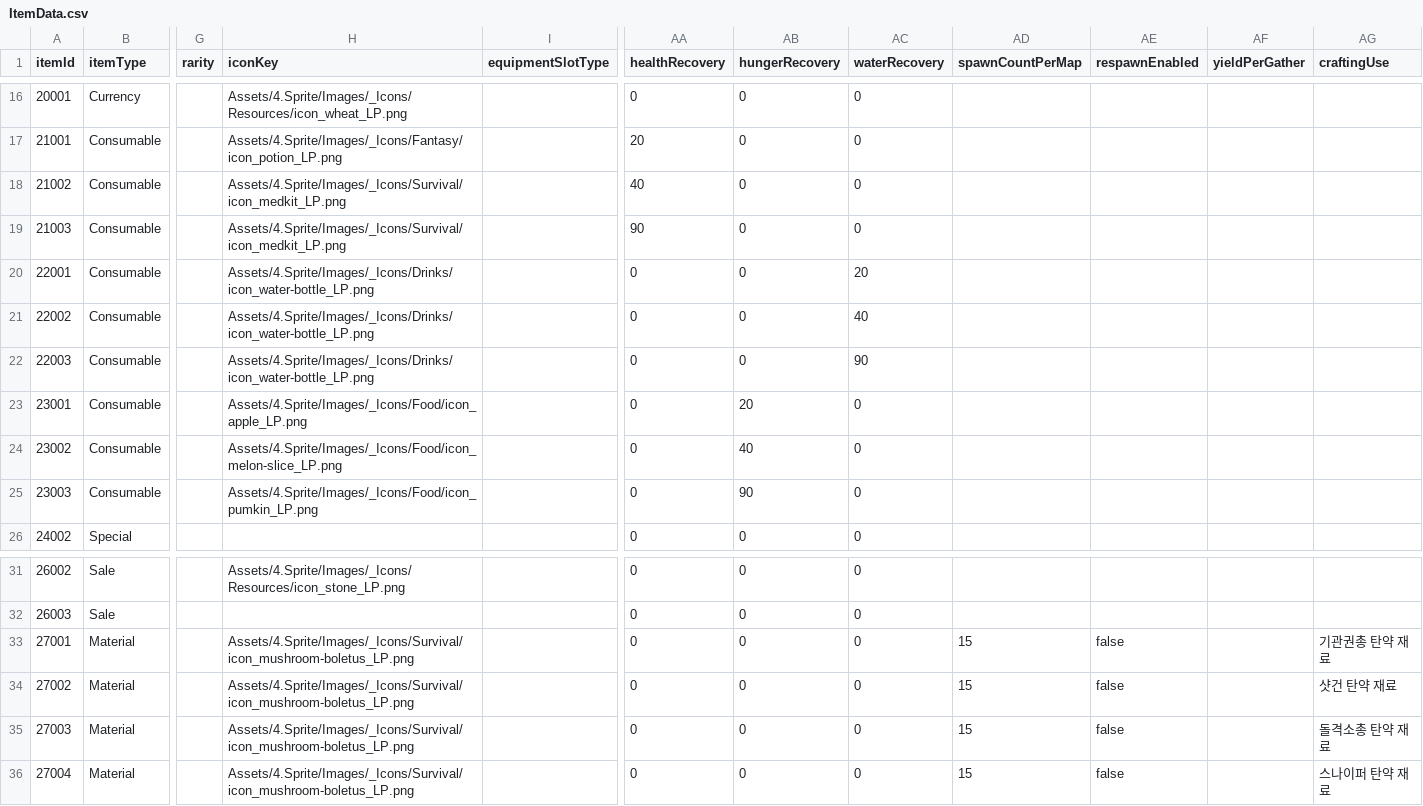
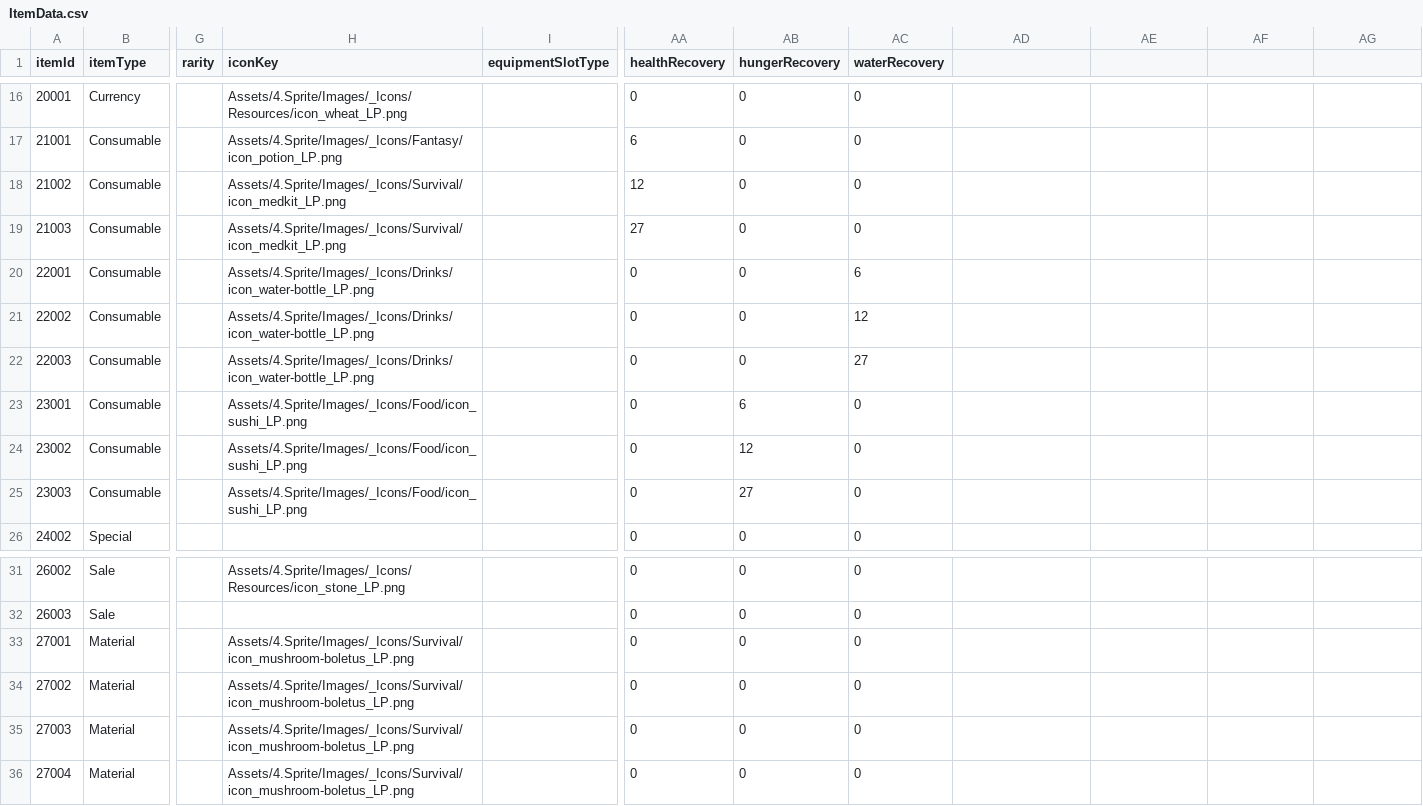
Before and after one commit to jin980809/BirkovProject, a CSV file: Assets/DataTeble/NaYeongMinCsvData/ItemData.csv, drawn as a sheet; only a part is shown, gaps mark what is left out; the diff covers the shown part only; the diff names each change by its address in the sheet, - before the commit and + after, or states it on an @@ line.

```diff
--- a/Assets/DataTeble/NaYeongMinCsvData/ItemData.csv
+++ b/Assets/DataTeble/NaYeongMinCsvData/ItemData.csv
-AD1: spawnCountPerMap
+AD1: (empty)
-AE1: respawnEnabled
+AE1: (empty)
-AF1: yieldPerGather
+AF1: (empty)
-AG1: craftingUse
+AG1: (empty)
-AA17 (healthRecovery): 20
+AA17 (healthRecovery): 6
-AA18 (healthRecovery): 40
+AA18 (healthRecovery): 12
-AA19 (healthRecovery): 90
+AA19 (healthRecovery): 27
-AC20 (waterRecovery): 20
+AC20 (waterRecovery): 6
-AC21 (waterRecovery): 40
+AC21 (waterRecovery): 12
-AC22 (waterRecovery): 90
+AC22 (waterRecovery): 27
-H23 (iconKey): Assets/4.Sprite/Images/_Icons/Food/icon_apple_LP.png
+H23 (iconKey): Assets/4.Sprite/Images/_Icons/Food/icon_sushi_LP.png
-AB23 (hungerRecovery): 20
+AB23 (hungerRecovery): 6
-H24 (iconKey): Assets/4.Sprite/Images/_Icons/Food/icon_melon-slice_LP.png
+H24 (iconKey): Assets/4.Sprite/Images/_Icons/Food/icon_sushi_LP.png
-AB24 (hungerRecovery): 40
+AB24 (hungerRecovery): 12
-H25 (iconKey): Assets/4.Sprite/Images/_Icons/Food/icon_pumkin_LP.png
+H25 (iconKey): Assets/4.Sprite/Images/_Icons/Food/icon_sushi_LP.png
-AB25 (hungerRecovery): 90
+AB25 (hungerRecovery): 27
-AD33:AD36: 15
+AD33:AD36: (empty)
-AE33:AE36: false
+AE33:AE36: (empty)
-AG33: 기관권총 탄약 재료
+AG33: (empty)
-AG34: 샷건 탄약 재료
+AG34: (empty)
-AG35: 돌격소총 탄약 재료
+AG35: (empty)
-AG36: 스나이퍼 탄약 재료
+AG36: (empty)
```
Also changed, not shown: 48 edited cells elsewhere in this file.
